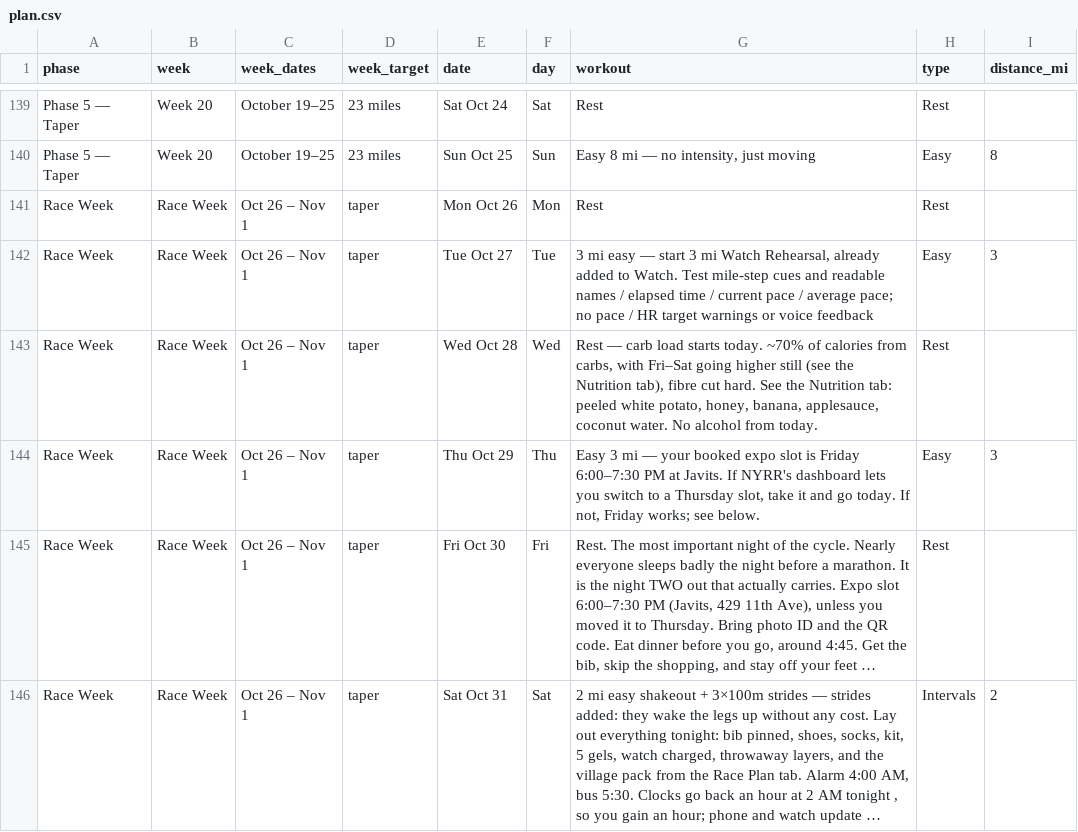
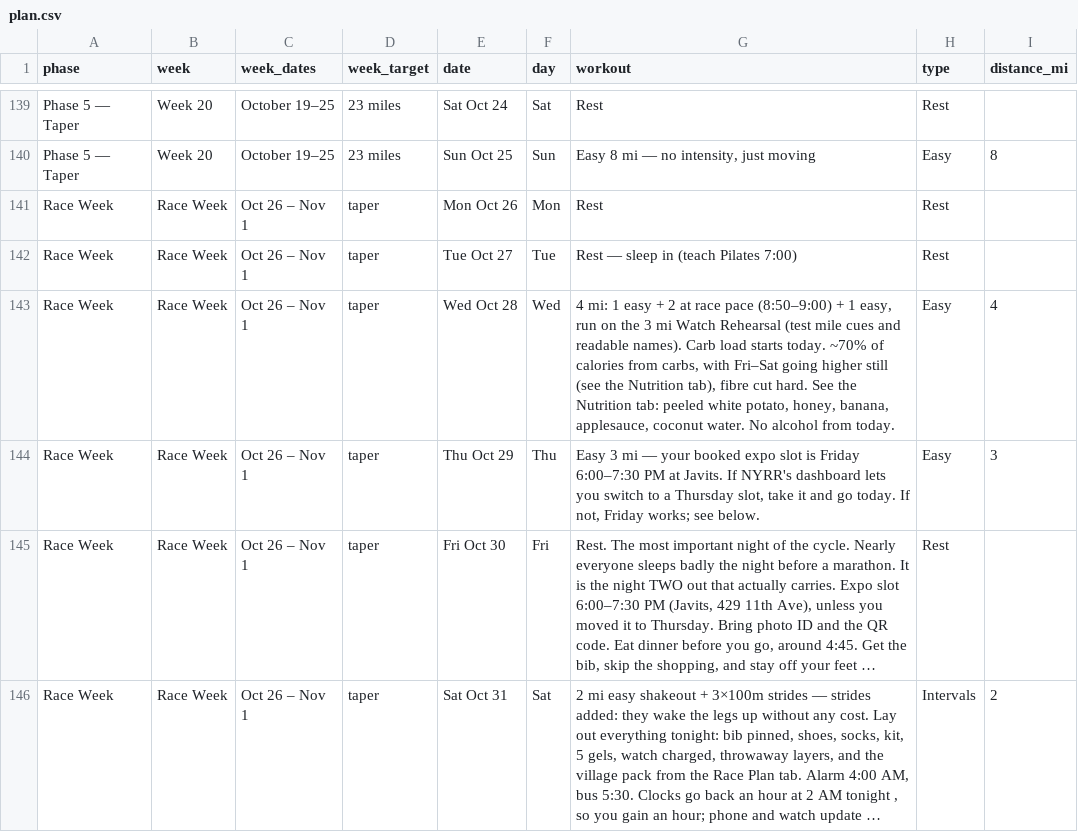
Before and after one commit to Jrichcrick/nyc-marathon-2026, a CSV file: data/plan.csv, drawn as a sheet; only a part is shown, gaps mark what is left out; long unchanged cells end in ….

```diff
--- a/data/plan.csv
+++ b/data/plan.csv
@@ -141,4 +141,4 @@ Phase 5 — Taper,Week 20,October 19–25,23 miles,Sun Oct 25,Sun,"Easy 8 mi —
 Race Week,Race Week,Oct 26 – Nov 1,taper,Mon Oct 26,Mon,Rest,Rest,
-Race Week,Race Week,Oct 26 – Nov 1,taper,Tue Oct 27,Tue,"3 mi easy — start 3 mi Watch Rehearsal, already added to Watch. Test mile-step cues and readable names / elapsed time / current pace / average pace; no pace / HR target warnings or voice feedback",Easy,3
-Race Week,Race Week,Oct 26 – Nov 1,taper,Wed Oct 28,Wed,"Rest — carb load starts today. ~70% of calories from carbs, with Fri–Sat going higher still (see the Nutrition tab), fibre cut hard. See the Nutrition tab: peeled white potato, honey, banana, applesauce, coconut water. No alcohol from today.",Rest,
+Race Week,Race Week,Oct 26 – Nov 1,taper,Tue Oct 27,Tue,Rest — sleep in (teach Pilates 7:00),Rest,
+Race Week,Race Week,Oct 26 – Nov 1,taper,Wed Oct 28,Wed,"4 mi: 1 easy + 2 at race pace (8:50–9:00) + 1 easy, run on the 3 mi Watch Rehearsal (test mile cues and readable names). Carb load starts today. ~70% of calories from carbs, with Fri–Sat going higher still (see the Nutrition tab), fibre cut hard. See the Nutrition tab: peeled white potato, honey, banana, applesauce, coconut water. No alcohol from today.",Easy,4
 Race Week,Race Week,Oct 26 – Nov 1,taper,Thu Oct 29,Thu,"Easy 3 mi — your booked expo slot is Friday 6:00–7:30 PM at Javits. If NYRR's dashboard lets you switch to a Thursday slot, take it and go today. If not, Friday works; see below.",Easy,3
```
Also changed, not shown: 1 other file.
